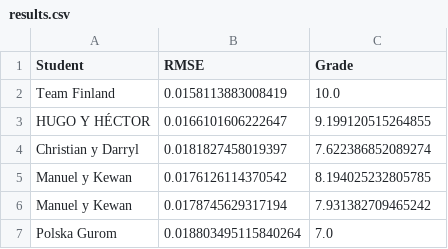
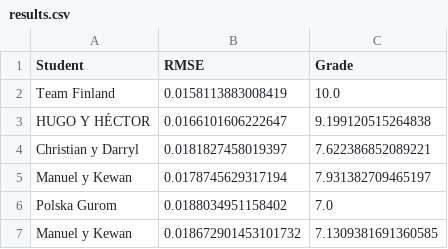
Before and after one commit to vignoni/mec-prac5, a CSV file: results.csv, drawn as a sheet.

Commit message:
New result: Manuel y Kewan

```diff
--- a/results.csv
+++ b/results.csv
@@ -2,6 +2,6 @@ Student,RMSE,Grade
 Team Finland,0.0158113883008419,10.0
-HUGO Y HÉCTOR,0.0166101606222647,9.199120515264855
-Christian y Darryl,0.0181827458019397,7.622386852089274
-Manuel y Kewan,0.0176126114370542,8.194025232805785
-Manuel y Kewan	,0.0178745629317194,7.931382709465242
-Polska Gurom,0.018803495115840264,7.0
+HUGO Y HÉCTOR,0.0166101606222647,9.199120515264838
+Christian y Darryl,0.0181827458019397,7.622386852089221
+Manuel y Kewan	,0.0178745629317194,7.931382709465197
+Polska Gurom,0.0188034951158402,7.0
+Manuel y Kewan,0.018672901453101732,7.1309381691360585
```
Also changed, not shown: 1 other file.
